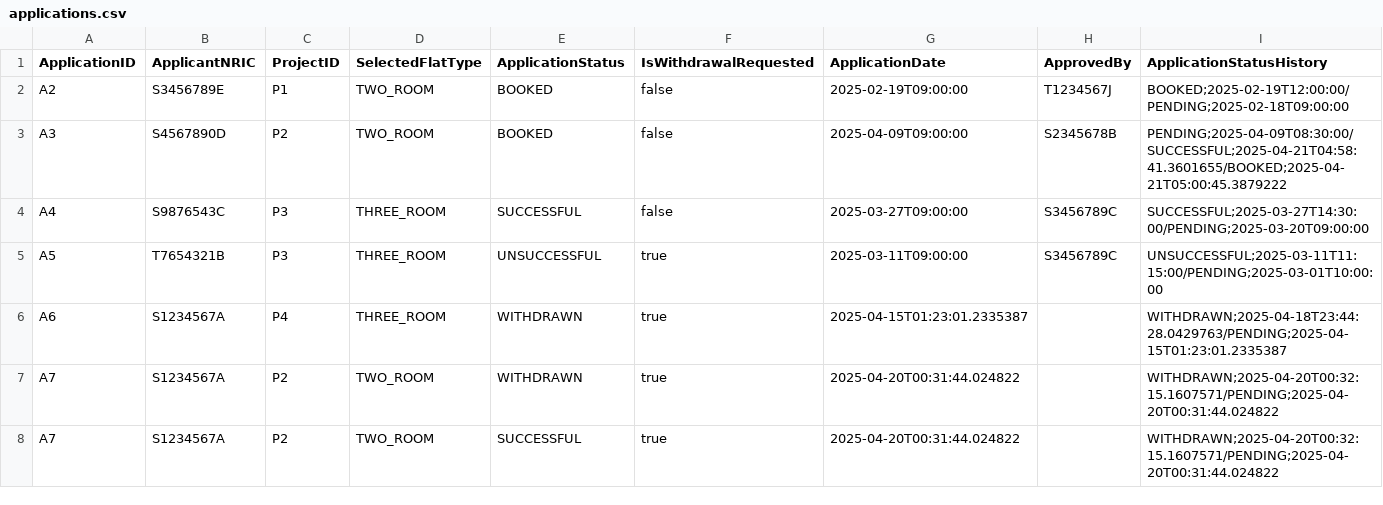
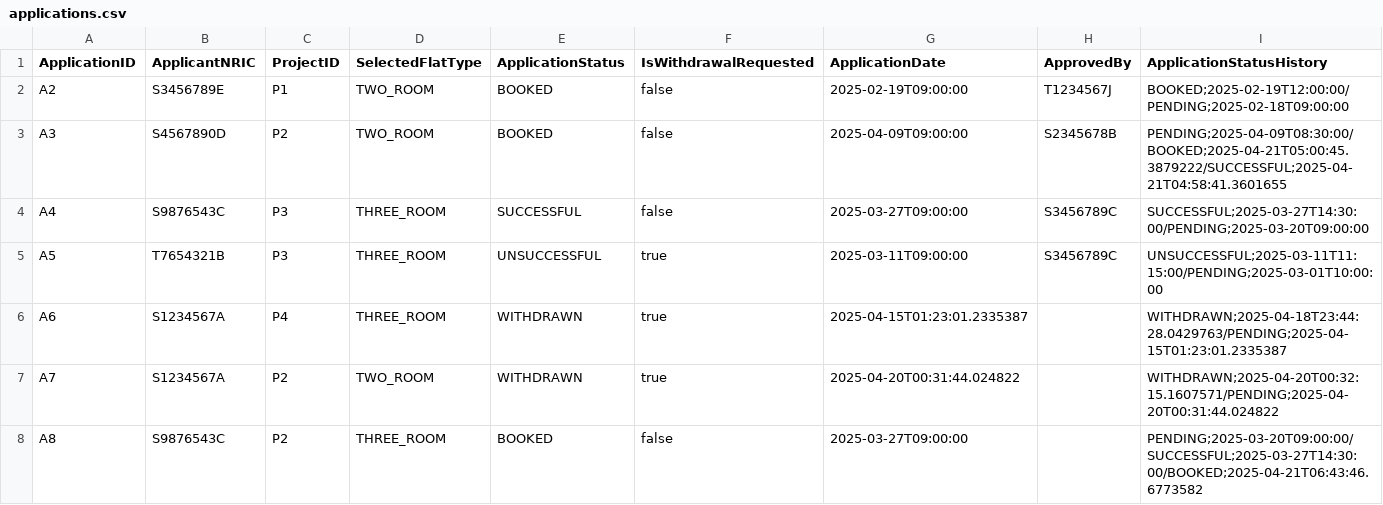
Before and after one commit to PuttTim/sc2002-bee-tee-ohh, a CSV file: data/applications.csv, drawn as a sheet.

```diff
--- a/data/applications.csv
+++ b/data/applications.csv
@@ -2,3 +2,3 @@ ApplicationID,ApplicantNRIC,ProjectID,SelectedFlatType,ApplicationStatus,IsWithd
 A2,S3456789E,P1,TWO_ROOM,BOOKED,false,2025-02-19T09:00:00,T1234567J,BOOKED;2025-02-19T12:00:00/PENDING;2025-02-18T09:00:00
-A3,S4567890D,P2,TWO_ROOM,BOOKED,false,2025-04-09T09:00:00,S2345678B,PENDING;2025-04-09T08:30:00/SUCCESSFUL;2025-04-21T04:58:41.3601655/BOOKED;2025-04-21T05:00:45.3879222
+A3,S4567890D,P2,TWO_ROOM,BOOKED,false,2025-04-09T09:00:00,S2345678B,PENDING;2025-04-09T08:30:00/BOOKED;2025-04-21T05:00:45.3879222/SUCCESSFUL;2025-04-21T04:58:41.3601655
 A4,S9876543C,P3,THREE_ROOM,SUCCESSFUL,false,2025-03-27T09:00:00,S3456789C,SUCCESSFUL;2025-03-27T14:30:00/PENDING;2025-03-20T09:00:00
@@ -7,2 +7,2 @@ A6,S1234567A,P4,THREE_ROOM,WITHDRAWN,true,2025-04-15T01:23:01.2335387,,WITHDRAWN
 A7,S1234567A,P2,TWO_ROOM,WITHDRAWN,true,2025-04-20T00:31:44.024822,,WITHDRAWN;2025-04-20T00:32:15.1607571/PENDING;2025-04-20T00:31:44.024822
-A7,S1234567A,P2,TWO_ROOM,SUCCESSFUL,true,2025-04-20T00:31:44.024822,,WITHDRAWN;2025-04-20T00:32:15.1607571/PENDING;2025-04-20T00:31:44.024822
+A8,S9876543C,P2,THREE_ROOM,BOOKED,false,2025-03-27T09:00:00,,PENDING;2025-03-20T09:00:00/SUCCESSFUL;2025-03-27T14:30:00/BOOKED;2025-04-21T06:43:46.6773582
```
Also changed, not shown: data/projects.csv, 9 other files.
